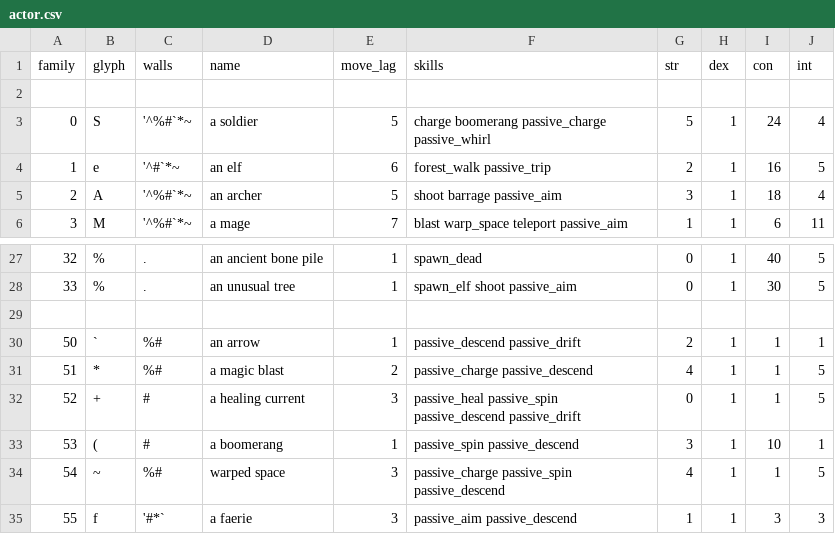
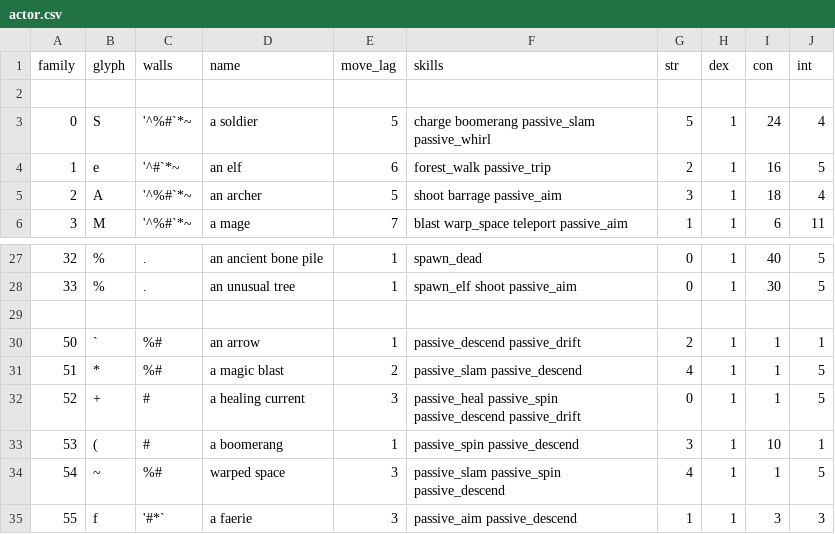
Before and after one commit to riscy/gladrl, a CSV file: config/actor.csv, drawn as a sheet; only a part is shown, gaps mark what is left out.

Commit message:
adjust skills

```diff
--- a/config/actor.csv
+++ b/config/actor.csv
@@ -2,3 +2,3 @@
 
-0,"S","'^%#`*~","a soldier",5,"charge boomerang passive_charge passive_whirl",5,1,24,4
+0,"S","'^%#`*~","a soldier",5,"charge boomerang passive_slam passive_whirl",5,1,24,4
 1,"e","'^#`*~","an elf",6,"forest_walk passive_trip",2,1,16,5
@@ -30,6 +30,6 @@
 50,"`","%#","an arrow",1,"passive_descend passive_drift",2,1,1,1
-51,"*","%#","a magic blast",2,"passive_charge passive_descend",4,1,1,5
+51,"*","%#","a magic blast",2,"passive_slam passive_descend",4,1,1,5
 52,"+","#","a healing current",3,"passive_heal passive_spin passive_descend passive_drift",0,1,1,5
 53,"(","#","a boomerang",1,"passive_spin passive_descend",3,1,10,1
-54,"~","%#","warped space",3,"passive_charge passive_spin passive_descend",4,1,1,5
+54,"~","%#","warped space",3,"passive_slam passive_spin passive_descend",4,1,1,5
 55,"f","'#*`","a faerie",3,"passive_aim passive_descend",1,1,3,3
```
Also changed, not shown: 2 other files.
